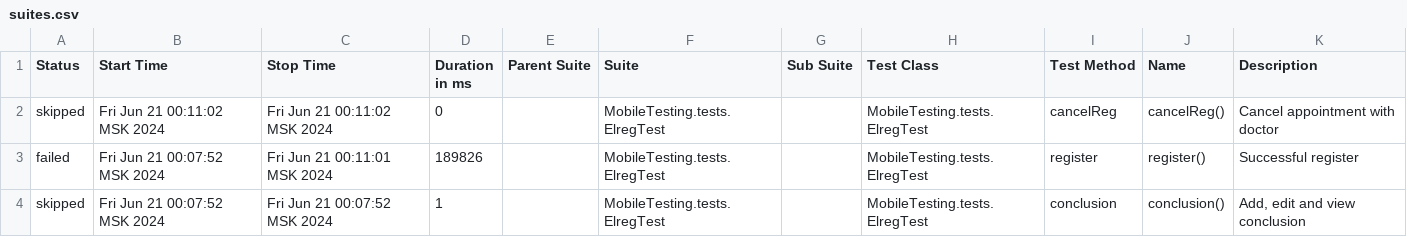
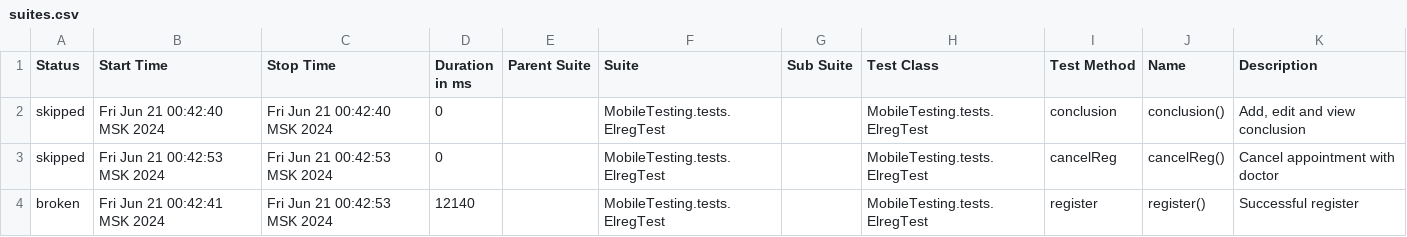
Before and after one commit to devops-ot/allure, a CSV file: data/suites.csv, drawn as a sheet.

Commit message:
ElregTest

```diff
--- a/data/suites.csv
+++ b/data/suites.csv
@@ -1,4 +1,4 @@
 "Status","Start Time","Stop Time","Duration in ms","Parent Suite","Suite","Sub Suite","Test Class","Test Method","Name","Description"
-"skipped","Fri Jun 21 00:11:02 MSK 2024","Fri Jun 21 00:11:02 MSK 2024","0","","MobileTesting.tests.ElregTest","","MobileTesting.tests.ElregTest","cancelReg","cancelReg()","Cancel appointment with doctor"
-"failed","Fri Jun 21 00:07:52 MSK 2024","Fri Jun 21 00:11:01 MSK 2024","189826","","MobileTesting.tests.ElregTest","","MobileTesting.tests.ElregTest","register","register()","Successful register"
-"skipped","Fri Jun 21 00:07:52 MSK 2024","Fri Jun 21 00:07:52 MSK 2024","1","","MobileTesting.tests.ElregTest","","MobileTesting.tests.ElregTest","conclusion","conclusion()","Add, edit and view conclusion"
+"skipped","Fri Jun 21 00:42:40 MSK 2024","Fri Jun 21 00:42:40 MSK 2024","0","","MobileTesting.tests.ElregTest","","MobileTesting.tests.ElregTest","conclusion","conclusion()","Add, edit and view conclusion"
+"skipped","Fri Jun 21 00:42:53 MSK 2024","Fri Jun 21 00:42:53 MSK 2024","0","","MobileTesting.tests.ElregTest","","MobileTesting.tests.ElregTest","cancelReg","cancelReg()","Cancel appointment with doctor"
+"broken","Fri Jun 21 00:42:41 MSK 2024","Fri Jun 21 00:42:53 MSK 2024","12140","","MobileTesting.tests.ElregTest","","MobileTesting.tests.ElregTest","register","register()","Successful register"
```
Also changed, not shown: 27 other files.
